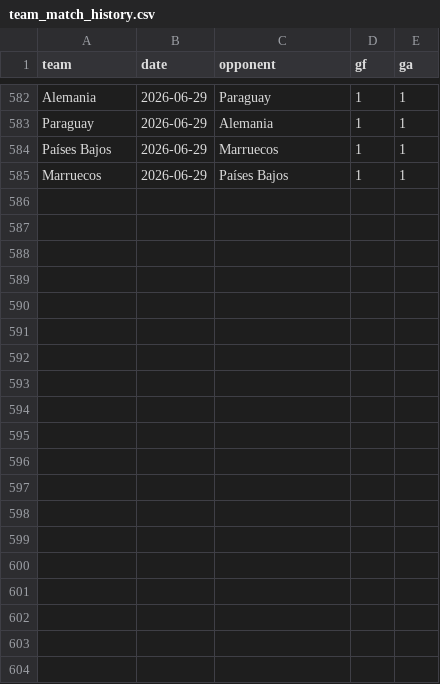
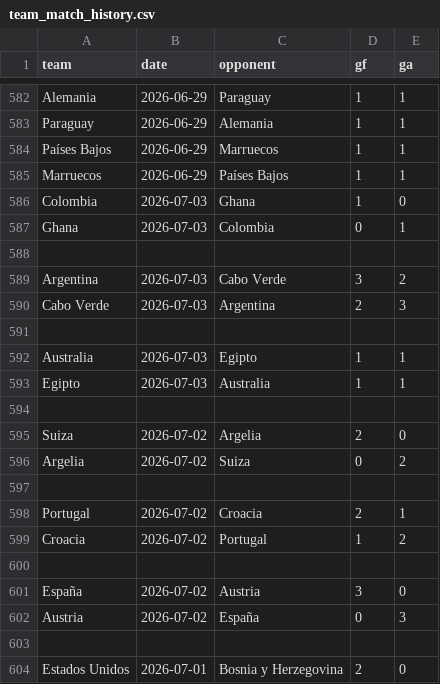
Before and after one commit to alejovil05/predictor-polla, a CSV file: data/team_match_history.csv, drawn as a sheet; only a part is shown, gaps mark what is left out; the diff covers the shown part only.

```diff
--- a/data/team_match_history.csv
+++ b/data/team_match_history.csv
@@ -585 +585,20 @@ Países Bajos,2026-06-29,Marruecos,1,1
 Marruecos,2026-06-29,Países Bajos,1,1
+Colombia,2026-07-03,Ghana,1,0
+Ghana,2026-07-03,Colombia,0,1
+
+Argentina,2026-07-03,Cabo Verde,3,2
+Cabo Verde,2026-07-03,Argentina,2,3
+
+Australia,2026-07-03,Egipto,1,1
+Egipto,2026-07-03,Australia,1,1
+
+Suiza,2026-07-02,Argelia,2,0
+Argelia,2026-07-02,Suiza,0,2
+
+Portugal,2026-07-02,Croacia,2,1
+Croacia,2026-07-02,Portugal,1,2
+
+España,2026-07-02,Austria,3,0
+Austria,2026-07-02,España,0,3
+
+Estados Unidos,2026-07-01,Bosnia y Herzegovina,2,0
```
Also changed, not shown: 16 added rows elsewhere in this file, data/worldcup2026.csv, 1 other file.
